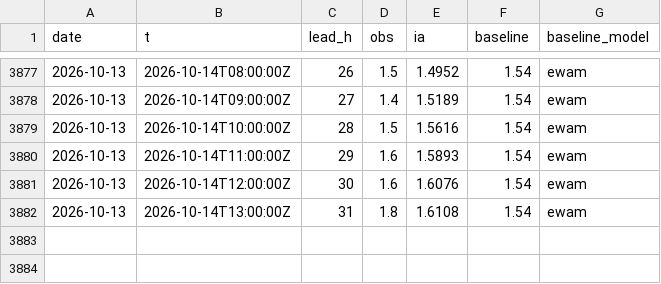
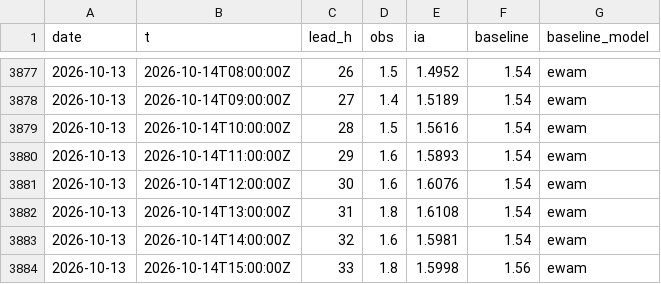
Before and after one commit to Matt29/metocean-ai-scoreboard, a CSV file: data/belle-ile/series.csv, drawn as a sheet; only a part is shown, gaps mark what is left out; the diff names each change by its address in the sheet, - before the commit and + after, or states it on an @@ line.

```diff
--- a/data/belle-ile/series.csv
+++ b/data/belle-ile/series.csv
+row 3883: 2026-10-13 | 2026-10-14T14:00:00Z | 32 | 1.6 | 1.5981 | 1.54 | ewam
+row 3884: 2026-10-13 | 2026-10-14T15:00:00Z | 33 | 1.8 | 1.5998 | 1.56 | ewam
```
Also changed, not shown: data/brest/series.csv, data/dieppe/series.csv, 28 other files.
